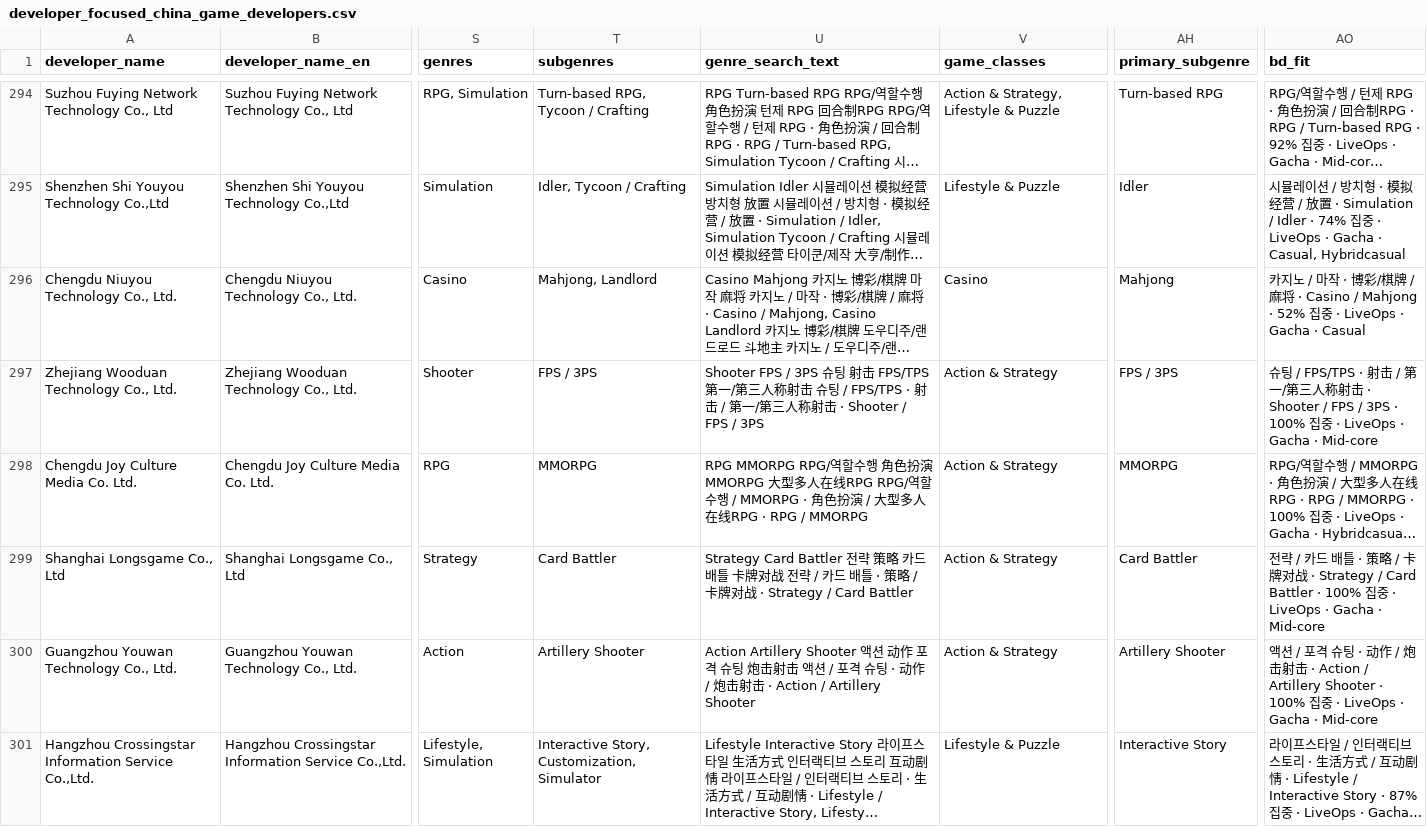
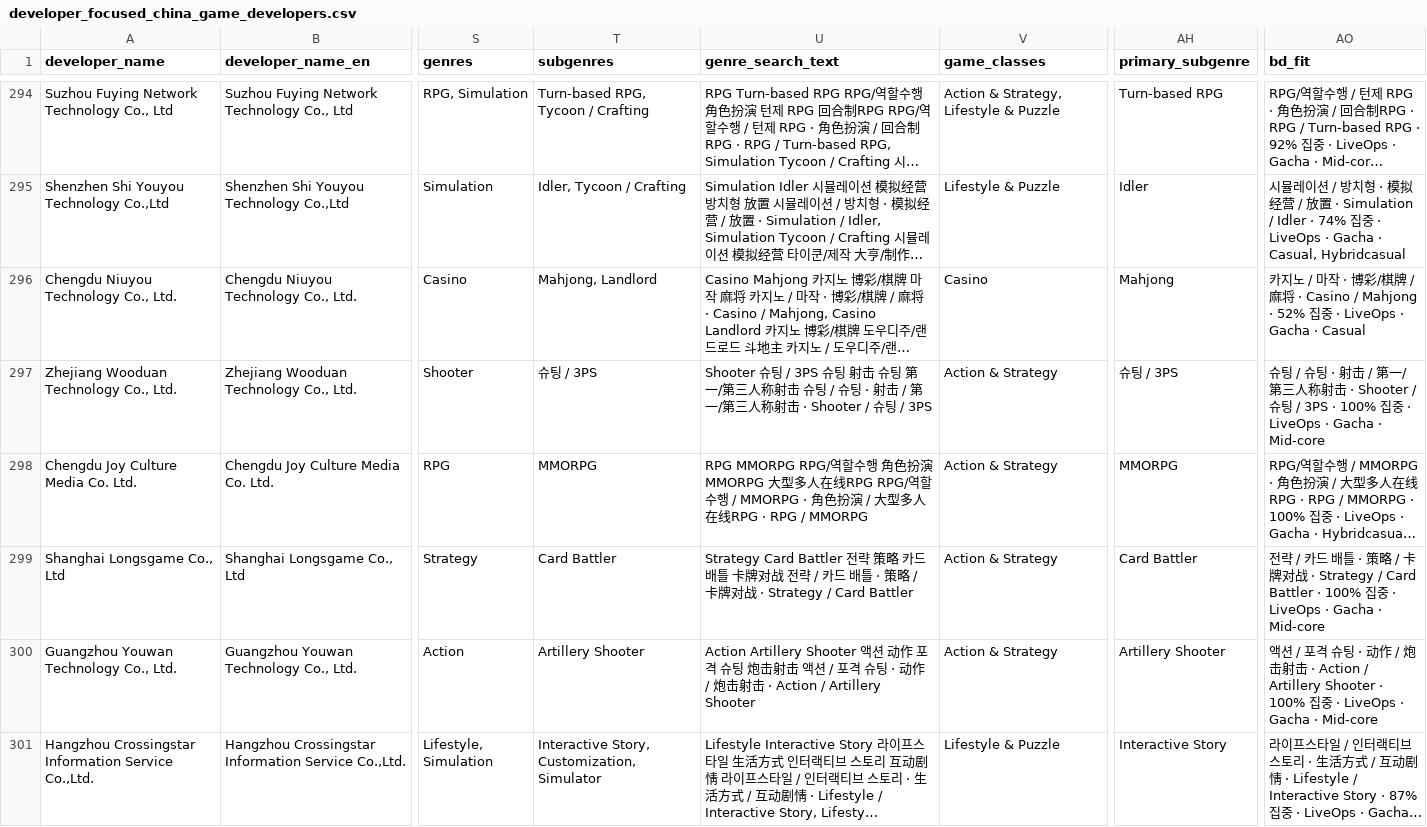
Before and after one commit to NK-rbdautobot/china-game-strategic-dashboard-public, a CSV file: docs/downloads/developer_focused_china_game_developers.csv, drawn as a sheet; only a part is shown, gaps mark what is left out; long unchanged cells end in …; the diff covers the shown part only; the diff names each change by its address in the sheet, - before the commit and + after, or states it on an @@ line.

```diff
--- a/docs/downloads/developer_focused_china_game_developers.csv
+++ b/docs/downloads/developer_focused_china_game_developers.csv
-T297 (subgenres): FPS / 3PS
+T297 (subgenres): 슈팅 / 3PS
-U297 (genre_search_text): Shooter FPS / 3PS 슈팅 射击 FPS/TPS 第一/第三人称射击 슈팅 / FPS/TPS · 射击 / 第一/第三人称射击 · Shooter / FPS / 3PS
+U297 (genre_search_text): Shooter 슈팅 / 3PS 슈팅 射击 슈팅 第一/第三人称射击 슈팅 / 슈팅 · 射击 / 第一/第三人称射击 · Shooter / 슈팅 / 3PS
-AH297 (primary_subgenre): FPS / 3PS
+AH297 (primary_subgenre): 슈팅 / 3PS
-AO297 (bd_fit): 슈팅 / FPS/TPS · 射击 / 第一/第三人称射击 · Shooter / FPS / 3PS · 100%…
+AO297 (bd_fit): 슈팅 / 슈팅 · 射击 / 第一/第三人称射击 · Shooter / 슈팅 / 3PS · 100%…
```
Also changed, not shown: 68 edited cells elsewhere in this file, docs/downloads/china_game_dashboard_rows.csv, docs/downloads/china_game_subcategory_summary.csv, 4 other files.
